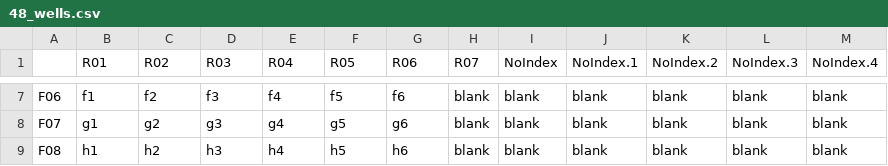
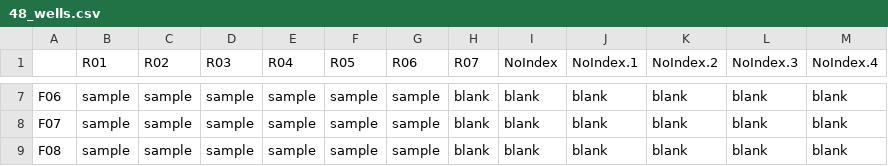
Before and after one commit to BioSpyder-Bioinformatics/notes-documentation, a CSV file: sample_sheet_code/48_wells.csv, drawn as a sheet; only a part is shown, gaps mark what is left out; the diff covers the shown part only; the diff names each change by its address in the sheet, - before the commit and + after, or states it on an @@ line.

Commit message:
proceeding with sample sheet functions

```diff
--- a/sample_sheet_code/48_wells.csv
+++ b/sample_sheet_code/48_wells.csv
-B7 (R01): f1
+B7 (R01): sample
-C7 (R02): f2
+C7 (R02): sample
-D7 (R03): f3
+D7 (R03): sample
-E7 (R04): f4
+E7 (R04): sample
-F7 (R05): f5
+F7 (R05): sample
-G7 (R06): f6
+G7 (R06): sample
-B8 (R01): g1
+B8 (R01): sample
-C8 (R02): g2
+C8 (R02): sample
-D8 (R03): g3
+D8 (R03): sample
-E8 (R04): g4
+E8 (R04): sample
-F8 (R05): g5
+F8 (R05): sample
-G8 (R06): g6
+G8 (R06): sample
-B9 (R01): h1
+B9 (R01): sample
-C9 (R02): h2
+C9 (R02): sample
-D9 (R03): h3
+D9 (R03): sample
-E9 (R04): h4
+E9 (R04): sample
-F9 (R05): h5
+F9 (R05): sample
-G9 (R06): h6
+G9 (R06): sample
```
Also changed, not shown: 30 edited cells elsewhere in this file, 4 other files.
